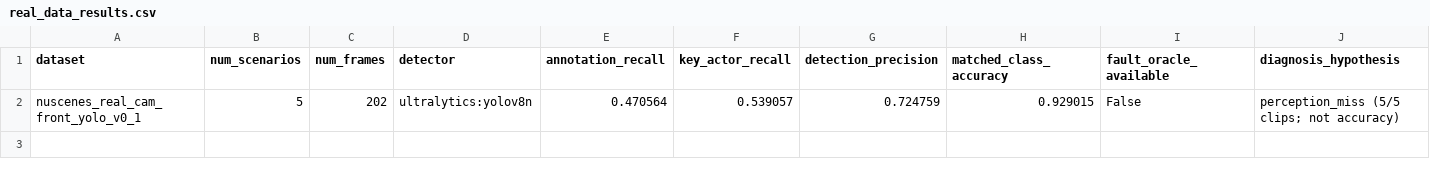
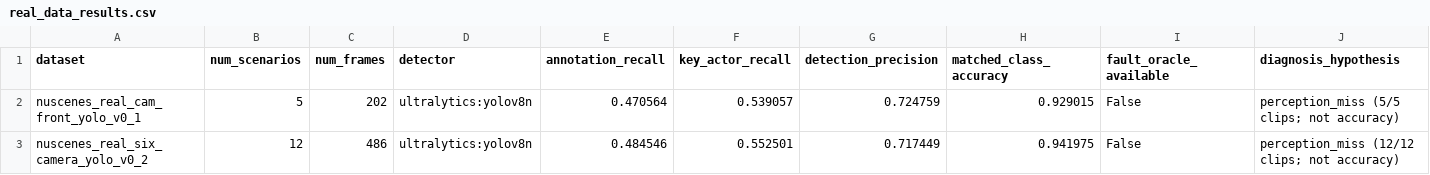
Before and after one commit to LiPume/Zhijia-Guardian, a CSV file: docs/tables/real_data_results.csv, drawn as a sheet; the diff names each change by its address in the sheet, - before the commit and + after, or states it on an @@ line.

Commit message:
Document real six-camera experiment

```diff
--- a/docs/tables/real_data_results.csv
+++ b/docs/tables/real_data_results.csv
+row 3: nuscenes_real_six_camera_yolo_v0_2 | 12 | 486 | ultralytics:yolov8n | 0.484546 | 0.552501 | 0.717449 | 0.941975 | False | perception_miss (12/12 clips; not accuracy)
```
Also changed, not shown: 7 other files.
